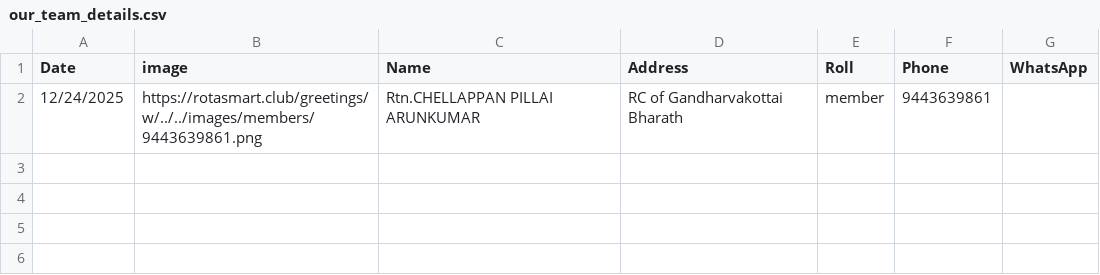
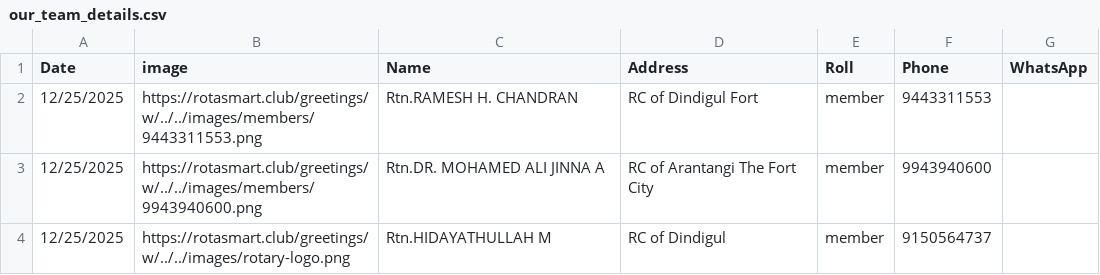
Before and after one commit to amuthap/wedding_automation, a CSV file: our_team_details.csv, drawn as a sheet; removed rows and columns are numbered as before the commit, all else as after; the diff names each change by its address in the sheet, - before the commit and + after, or states it on an @@ line.

```diff
--- a/our_team_details.csv
+++ b/our_team_details.csv
-row 2: 12/24/2025 | https://rotasmart.club/greetings/w/../../images/members/9443639861.png | Rtn.CHELLAPPAN PILLAI ARUNKUMAR | RC of Gandharvakottai Bharath | member | 9443639861
+row 2: 12/25/2025 | https://rotasmart.club/greetings/w/../../images/members/9443311553.png | Rtn.RAMESH H. CHANDRAN | RC of Dindigul Fort | member | 9443311553
+row 3: 12/25/2025 | https://rotasmart.club/greetings/w/../../images/members/9943940600.png | Rtn.DR. MOHAMED ALI JINNA A | RC of Arantangi The Fort City | member | 9943940600
+row 4: 12/25/2025 | https://rotasmart.club/greetings/w/../../images/rotary-logo.png | Rtn.HIDAYATHULLAH M | RC of Dindigul | member | 9150564737
```
Also changed, not shown: 7 other files.
